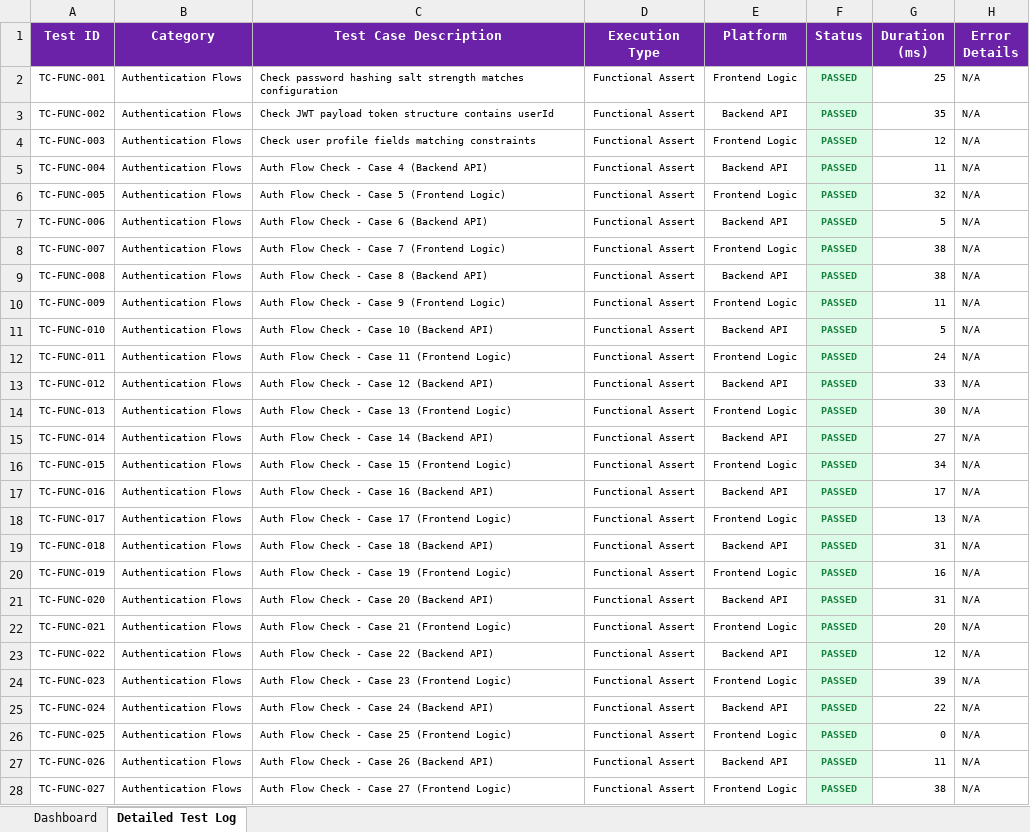
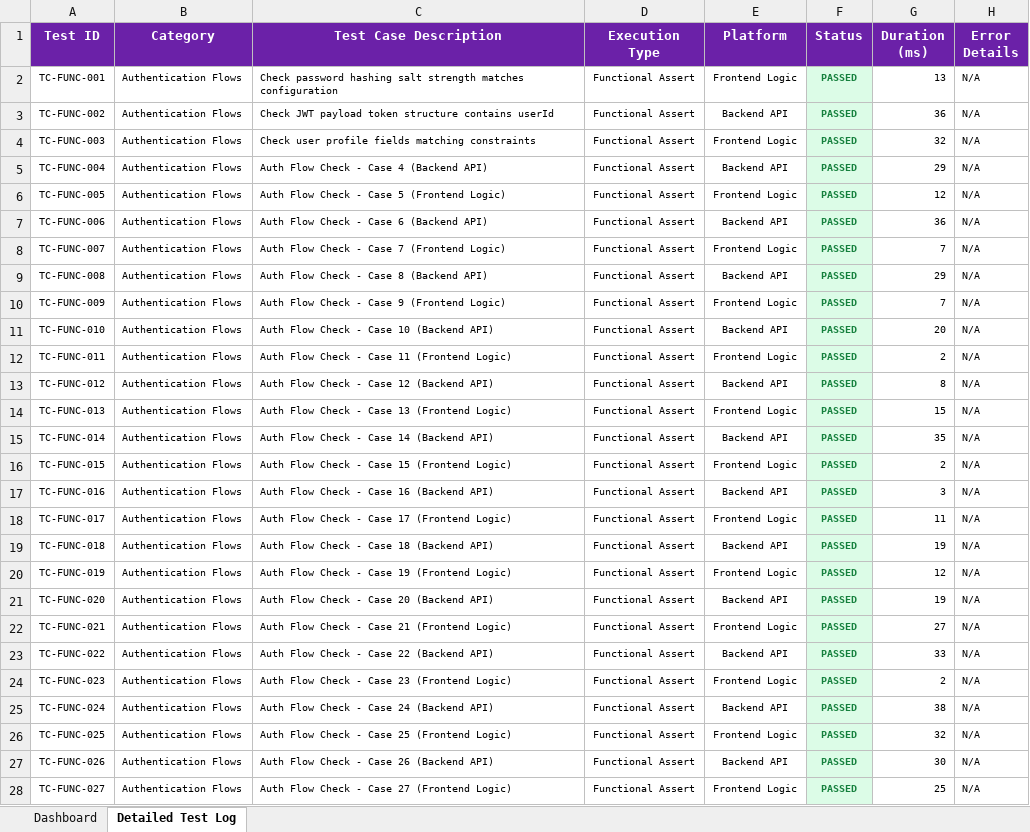
Before and after one commit to karthik17-17/pddtesting, an Excel workbook: backend-reports/functional-test-report.xlsx, sheet Detailed Test Log, drawn as a sheet; only a part is shown; values as stored, in another font and other column widths than the file's, no borders; the diff covers the shown part only; the diff names each change by its address in the sheet, - before the commit and + after, or states it on an @@ line.

Commit message:
📊 Consolidated Test Report – Build #17 35a02bdc153be0abf458b7d66673e85be7091416

```diff
--- a/backend-reports/functional-test-report.xlsx (sheet Detailed Test Log)
+++ b/backend-reports/functional-test-report.xlsx (sheet Detailed Test Log)
-G2 (Duration (ms)): 25
+G2 (Duration (ms)): 13
-G3 (Duration (ms)): 35
+G3 (Duration (ms)): 36
-G4 (Duration (ms)): 12
+G4 (Duration (ms)): 32
-G5 (Duration (ms)): 11
+G5 (Duration (ms)): 29
-G6 (Duration (ms)): 32
+G6 (Duration (ms)): 12
-G7 (Duration (ms)): 5
+G7 (Duration (ms)): 36
-G8 (Duration (ms)): 38
+G8 (Duration (ms)): 7
-G9 (Duration (ms)): 38
+G9 (Duration (ms)): 29
-G10 (Duration (ms)): 11
+G10 (Duration (ms)): 7
-G11 (Duration (ms)): 5
+G11 (Duration (ms)): 20
-G12 (Duration (ms)): 24
+G12 (Duration (ms)): 2
-G13 (Duration (ms)): 33
+G13 (Duration (ms)): 8
-G14 (Duration (ms)): 30
+G14 (Duration (ms)): 15
-G15 (Duration (ms)): 27
+G15 (Duration (ms)): 35
-G16 (Duration (ms)): 34
+G16 (Duration (ms)): 2
-G17 (Duration (ms)): 17
+G17 (Duration (ms)): 3
-G18 (Duration (ms)): 13
+G18 (Duration (ms)): 11
-G19 (Duration (ms)): 31
+G19 (Duration (ms)): 19
-G20 (Duration (ms)): 16
+G20 (Duration (ms)): 12
-G21 (Duration (ms)): 31
+G21 (Duration (ms)): 19
-G22 (Duration (ms)): 20
+G22 (Duration (ms)): 27
-G23 (Duration (ms)): 12
+G23 (Duration (ms)): 33
-G24 (Duration (ms)): 39
+G24 (Duration (ms)): 2
-G25 (Duration (ms)): 22
+G25 (Duration (ms)): 38
-G26 (Duration (ms)): 0
+G26 (Duration (ms)): 32
-G27 (Duration (ms)): 11
+G27 (Duration (ms)): 30
-G28 (Duration (ms)): 38
+G28 (Duration (ms)): 25
```
Also changed, not shown: 364 edited cells elsewhere in this sheet, sheet Dashboard, security-reports/endpoint-inventory.xlsx, security-reports/findings.xlsx, 23 other files.
